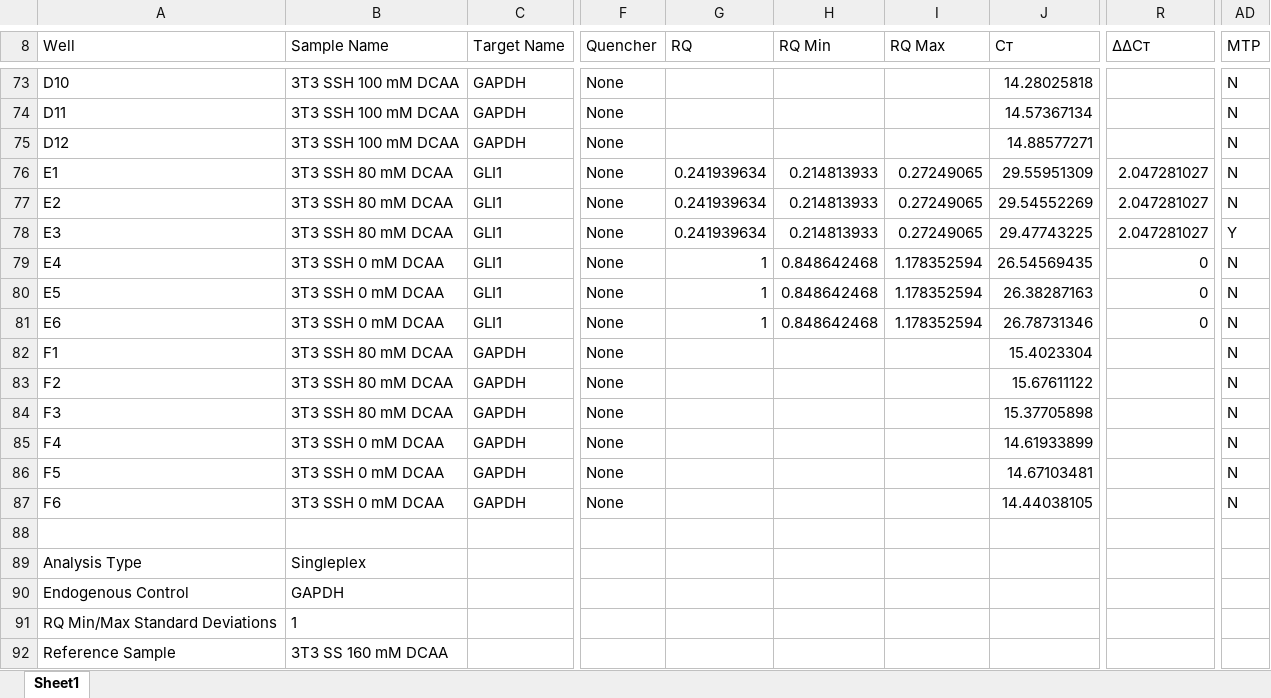
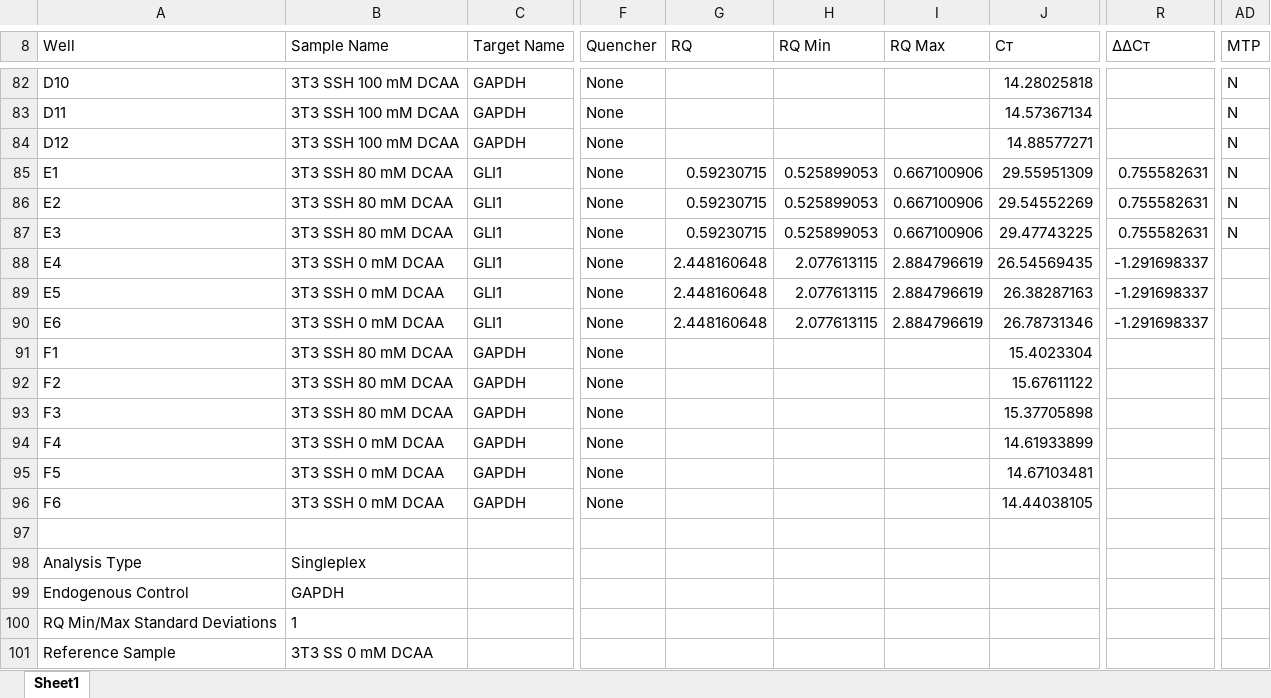
Before and after one commit to phalas25/ph-future-phd, an Excel workbook: 11_18_DCAA_Combo.xlsx, sheet Sheet1, drawn as a sheet; only a part is shown, gaps mark what is left out; values as stored, in another font and other column widths than the file's, no borders; addresses are those after the commit; the diff covers the shown part only; the diff names each change by its address in the sheet, - before the commit and + after, or states it on an @@ line.

```diff
--- a/11_18_DCAA_Combo.xlsx (sheet Sheet1)
+++ b/11_18_DCAA_Combo.xlsx (sheet Sheet1)
-G85:G87 (RQ): 0.241939634
+G85:G87 (RQ): 0.59230715
-H85:H87 (RQ Min): 0.214813933
+H85:H87 (RQ Min): 0.525899053
-I85:I87 (RQ Max): 0.27249065
+I85:I87 (RQ Max): 0.667100906
-R85:R87 (ΔΔCт): 2.047281027
+R85:R87 (ΔΔCт): 0.755582631
-AD87 (MTP): Y
+AD87 (MTP): N
-G88:G90 (RQ): 1
+G88:G90 (RQ): 2.448160648
-H88:H90 (RQ Min): 0.848642468
+H88:H90 (RQ Min): 2.077613115
-I88:I90 (RQ Max): 1.178352594
+I88:I90 (RQ Max): 2.884796619
-R88:R90 (ΔΔCт): 0
+R88:R90 (ΔΔCт): -1.291698337
-AD88:AD96 (MTP): N
+AD88:AD96 (MTP): (empty)
-B101 (Sample Name): 3T3 SS 160 mM DCAA
+B101 (Sample Name): 3T3 SS 0 mM DCAA
```
Also changed, not shown: 9 added rows and 1 edited cell elsewhere in this sheet, 7 other files.
